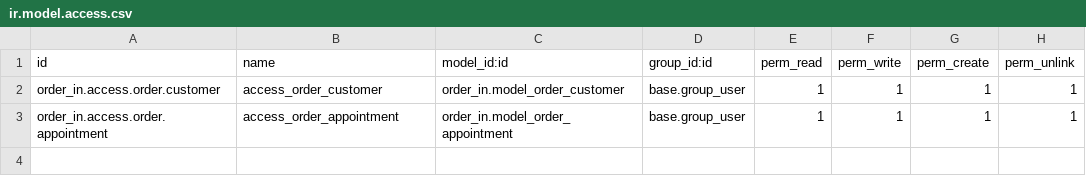
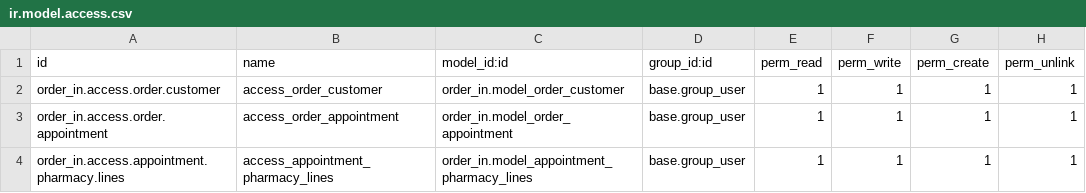
Before and after one commit to anucha-tk/odoo-demo, a CSV file: addons/order_in/security/ir.model.access.csv, drawn as a sheet; the diff names each change by its address in the sheet, - before the commit and + after, or states it on an @@ line.

```diff
--- a/addons/order_in/security/ir.model.access.csv
+++ b/addons/order_in/security/ir.model.access.csv
+row 4: order_in.access.appointment.pharmacy.lines | access_appointment_pharmacy_lines | order_in.model_appointment_pharmacy_lines | base.group_user | 1 | 1 | 1 | 1
```
Also changed, not shown: 3 other files.
